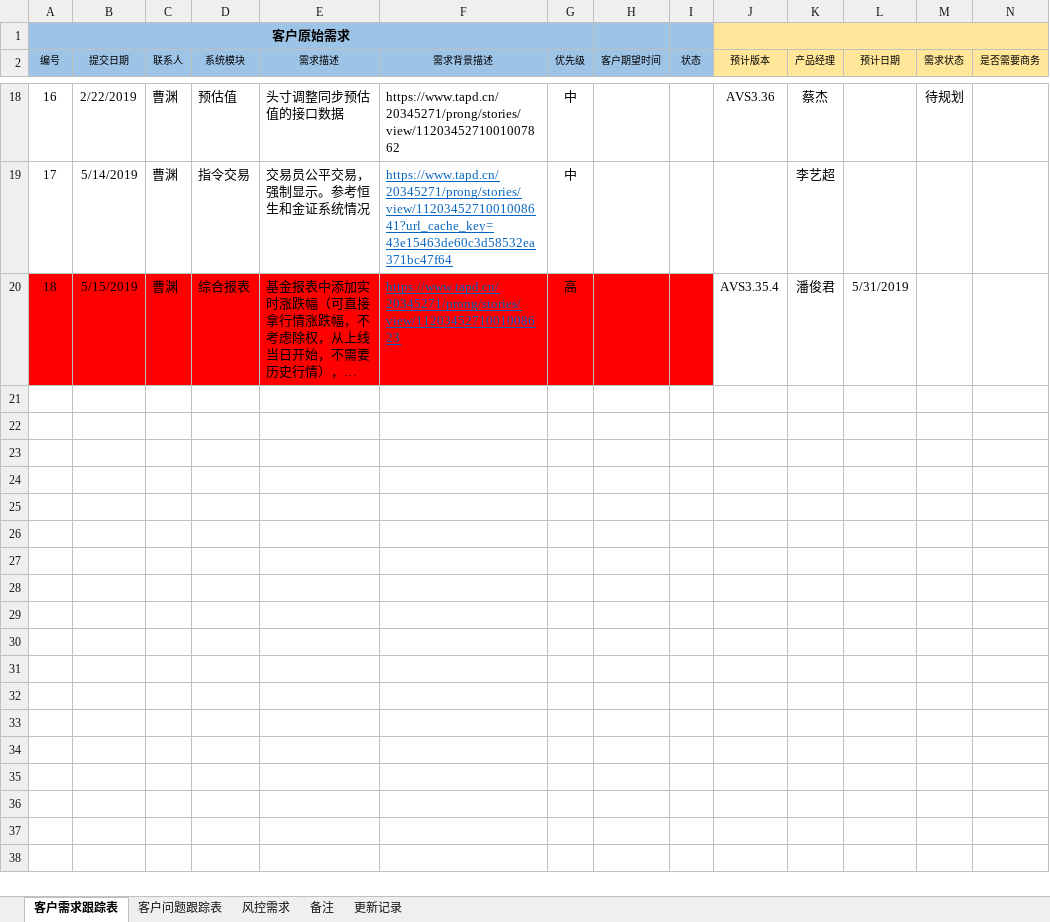
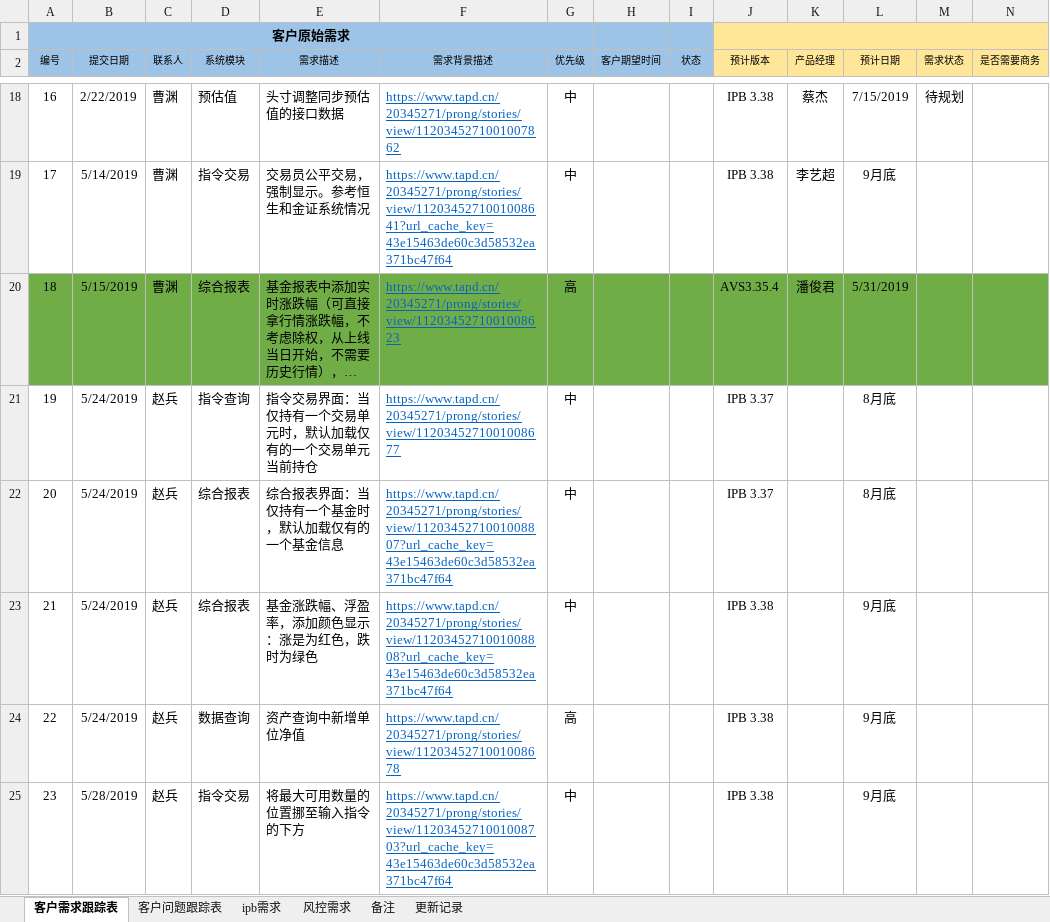
Before and after one commit to ipb-team/IPB-Notes, an Excel workbook: 11.4 东方阿尔法-迅策资产数据管理系统客户需求和问题跟踪表.xlsx, sheet 客户需求跟踪表, drawn as a sheet; only a part is shown, gaps mark what is left out; long unchanged cells end in …; values as stored, in another font and other column widths than the file's, no borders; rows hold the shown columns only; the diff covers the shown part only; the diff names each change by its address in the sheet, - before the commit and + after, or states it on an @@ line.

```diff
--- a/11.4 东方阿尔法-迅策资产数据管理系统客户需求和问题跟踪表.xlsx (sheet 客户需求跟踪表)
+++ b/11.4 东方阿尔法-迅策资产数据管理系统客户需求和问题跟踪表.xlsx (sheet 客户需求跟踪表)
+sheet tab: ipb需求
@@ F18 underline: off → on, text colour: black → #0563C1 @@
-J18 (预计版本): AVS3.36
+J18 (预计版本): IPB 3.38
-L18 (预计日期): (empty)
+L18 (预计日期): 7/15/2019
-J19 (预计版本): (empty)
+J19 (预计版本): IPB 3.38
-L19 (预计日期): (empty)
+L19 (预计日期): 9月底
-A20:I20 fill: #FF0000
+A20:I20 fill: #70AD47
-J20:N20 fill: none
+J20:N20 fill: #70AD47
+row 21: 19 | 5/24/2019 | 赵兵 | 指令查询 | 指令交易界面：当仅持有一个交易单元时，默认加载仅有的一个交易单元当前持仓 | https://www.tapd.cn/20345271/prong/stories/view/1120345271001008677 | 中 |  |  | IPB 3.37 |  | 8月底
+row 22: 20 | 5/24/2019 | 赵兵 | 综合报表 | 综合报表界面：当仅持有一个基金时，默认加载仅有的一个基金信息 | https://www.tapd.cn/20345271/prong/stories/view/1120345271001008807?url_cache_key=43e15463de60c3d58532ea371bc47f64 | 中 |  |  | IPB 3.37 |  | 8月底
+row 23: 21 | 5/24/2019 | 赵兵 | 综合报表 | 基金涨跌幅、浮盈率，添加颜色显示：涨是为红色，跌时为绿色 | https://www.tapd.cn/20345271/prong/stories/view/1120345271001008808?url_cache_key=43e15463de60c3d58532ea371bc47f64 | 中 |  |  | IPB 3.38 |  | 9月底
+row 24: 22 | 5/24/2019 | 赵兵 | 数据查询 | 资产查询中新增单位净值 | https://www.tapd.cn/20345271/prong/stories/view/1120345271001008678 | 高 |  |  | IPB 3.38 |  | 9月底
+row 25: 23 | 5/28/2019 | 赵兵 | 指令交易 | 将最大可用数量的位置挪至输入指令的下方 | https://www.tapd.cn/20345271/prong/stories/view/1120345271001008703?url_cache_key=43e15463de60c3d58532ea371bc47f64 | 中 |  |  | IPB 3.38 |  | 9月底
```
Also changed, not shown: 4 removed rows, 1 hidden or unhidden row, 28 edited cells and cell formats elsewhere in this sheet, sheet 客户问题跟踪表, hidden cells.
